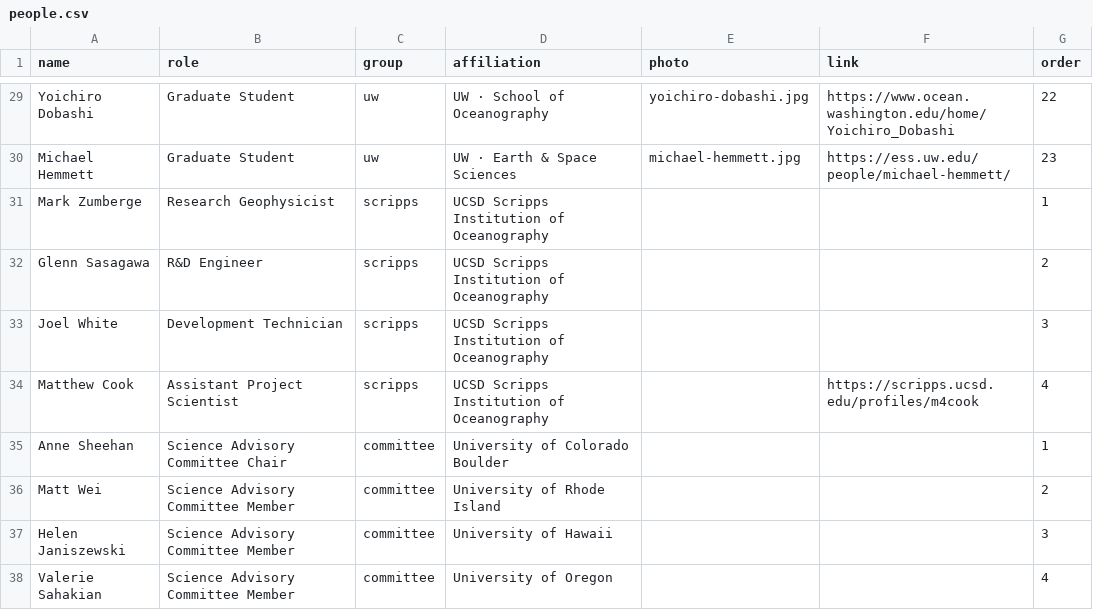
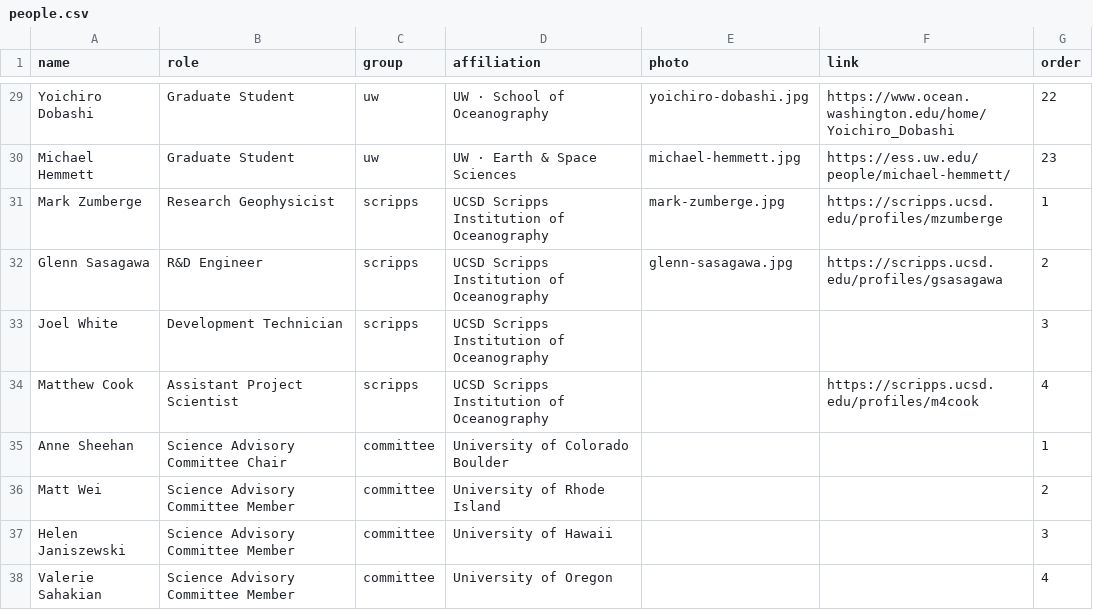
Before and after one commit to coszo-hub/coszo-hub.github.io, a CSV file: data/people.csv, drawn as a sheet; only a part is shown, gaps mark what is left out.

Commit message:
People: add Mark Zumberge and Glenn Sasagawa photos + Scripps profile links

```diff
--- a/data/people.csv
+++ b/data/people.csv
@@ -30,4 +30,4 @@ Yoichiro Dobashi,Graduate Student,uw,UW · School of Oceanography,yoichiro-dobas
 Michael Hemmett,Graduate Student,uw,UW · Earth & Space Sciences,michael-hemmett.jpg,https://ess.uw.edu/people/michael-hemmett/,23
-Mark Zumberge,Research Geophysicist,scripps,UCSD Scripps Institution of Oceanography,,,1
-Glenn Sasagawa,R&D Engineer,scripps,UCSD Scripps Institution of Oceanography,,,2
+Mark Zumberge,Research Geophysicist,scripps,UCSD Scripps Institution of Oceanography,mark-zumberge.jpg,https://scripps.ucsd.edu/profiles/mzumberge,1
+Glenn Sasagawa,R&D Engineer,scripps,UCSD Scripps Institution of Oceanography,glenn-sasagawa.jpg,https://scripps.ucsd.edu/profiles/gsasagawa,2
 Joel White,Development Technician,scripps,UCSD Scripps Institution of Oceanography,,,3
```
Also changed, not shown: 3 other files.
